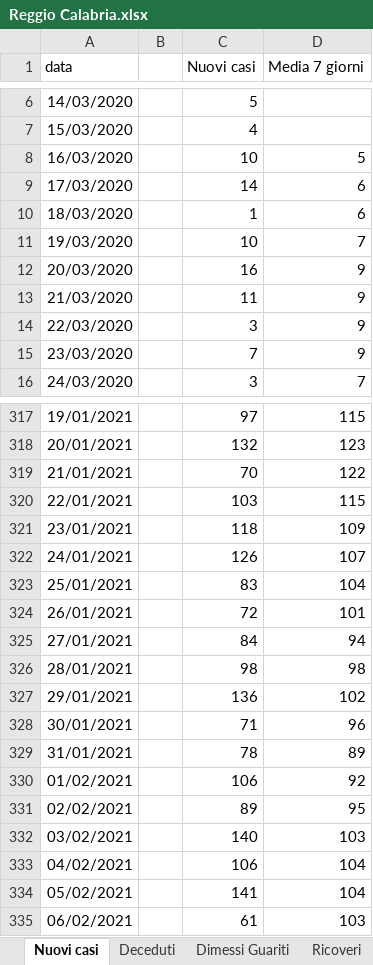
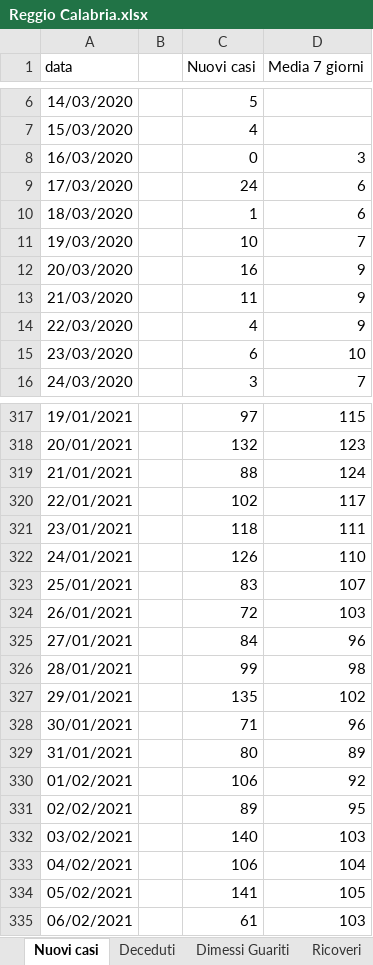
Before and after one commit to fbranda/covid19-opendata-calabria, an Excel workbook: dati/provincia/Reggio Calabria/Reggio Calabria.xlsx, sheet Nuovi casi, drawn as a sheet; only a part is shown, gaps mark what is left out; values as stored, in another font and other column widths than the file's, no borders; the diff covers the shown part only; the diff names each change by its address in the sheet, - before the commit and + after, or states it on an @@ line.

```diff
--- a/dati/provincia/Reggio Calabria/Reggio Calabria.xlsx (sheet Nuovi casi)
+++ b/dati/provincia/Reggio Calabria/Reggio Calabria.xlsx (sheet Nuovi casi)
-C8 (Nuovi casi): 10
+C8 (Nuovi casi): 0
-D8 (Media 7 giorni): 5
+D8 (Media 7 giorni): 3
-C9 (Nuovi casi): 14
+C9 (Nuovi casi): 24
-C14 (Nuovi casi): 3
+C14 (Nuovi casi): 4
-C15 (Nuovi casi): 7
+C15 (Nuovi casi): 6
-D15 (Media 7 giorni): 9
+D15 (Media 7 giorni): 10
-C319 (Nuovi casi): 70
+C319 (Nuovi casi): 88
-D319 (Media 7 giorni): 122
+D319 (Media 7 giorni): 124
-C320 (Nuovi casi): 103
+C320 (Nuovi casi): 102
-D320 (Media 7 giorni): 115
+D320 (Media 7 giorni): 117
-D321 (Media 7 giorni): 109
+D321 (Media 7 giorni): 111
-D322 (Media 7 giorni): 107
+D322 (Media 7 giorni): 110
-D323 (Media 7 giorni): 104
+D323 (Media 7 giorni): 107
-D324 (Media 7 giorni): 101
+D324 (Media 7 giorni): 103
-D325 (Media 7 giorni): 94
+D325 (Media 7 giorni): 96
-C326 (Nuovi casi): 98
+C326 (Nuovi casi): 99
-C327 (Nuovi casi): 136
+C327 (Nuovi casi): 135
-C329 (Nuovi casi): 78
+C329 (Nuovi casi): 80
-D334 (Media 7 giorni): 104
+D334 (Media 7 giorni): 105
```
Also changed, not shown: 50 edited cells elsewhere in this sheet, sheet Ricoveri, sheet Dimessi Guariti, sheet Terapia, sheet Deceduti, 1 other file.
